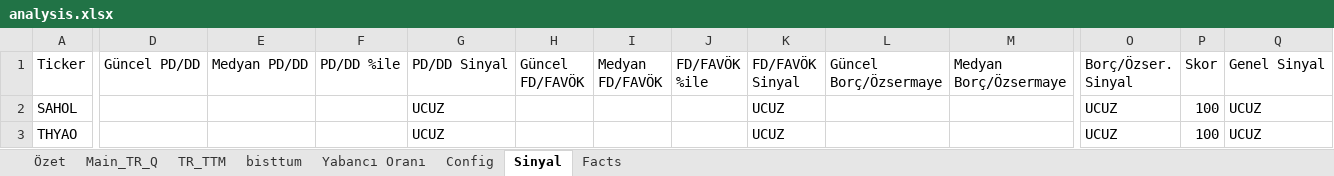
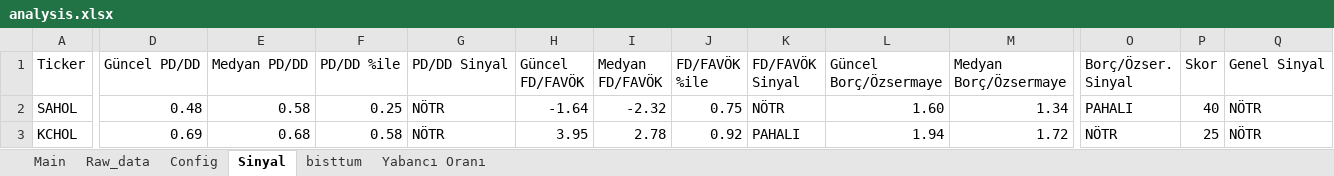
Before and after one commit to cagrisina/is-yatirim-fetcher, an Excel workbook: analysis.xlsx, sheet Sinyal, drawn as a sheet; only a part is shown, gaps mark what is left out; values as stored, in another font and other column widths than the file's, no borders; removed rows and columns are numbered as before the commit, all else as after; rows hold the shown columns only; the diff covers the shown part only; the diff names each change by its address in the sheet, - before the commit and + after, or states it on an @@ line.

```diff
--- a/analysis.xlsx (sheet Sinyal)
+++ b/analysis.xlsx (sheet Sinyal)
-sheet tab: Özet
+sheet tab: Main
-sheet tab: Main_TR_Q
+sheet tab: Raw_data
-sheet tab: TR_TTM
-sheet tab: Facts
@@ sheet tab order changed: Main | Raw_data | Config | Sinyal | bisttum | Yabancı Oranı @@
-D2 (Güncel PD/DD): (empty)
+D2 (Güncel PD/DD): 0.48
-E2 (Medyan PD/DD): (empty)
+E2 (Medyan PD/DD): 0.58
-F2 (PD/DD %ile): (empty)
+F2 (PD/DD %ile): 0.25
-G2 (PD/DD Sinyal): UCUZ
+G2 (PD/DD Sinyal): NÖTR
-H2 (Güncel FD/FAVÖK): (empty)
+H2 (Güncel FD/FAVÖK): -1.64
-I2 (Medyan FD/FAVÖK): (empty)
+I2 (Medyan FD/FAVÖK): -2.32
-J2 (FD/FAVÖK %ile): (empty)
+J2 (FD/FAVÖK %ile): 0.75
-K2 (FD/FAVÖK Sinyal): UCUZ
+K2 (FD/FAVÖK Sinyal): NÖTR
-L2 (Güncel Borç/Özsermaye): (empty)
+L2 (Güncel Borç/Özsermaye): 1.60
-M2 (Medyan Borç/Özsermaye): (empty)
+M2 (Medyan Borç/Özsermaye): 1.34
-O2 (Borç/Özser. Sinyal): UCUZ
+O2 (Borç/Özser. Sinyal): PAHALI
-P2 (Skor): 100
+P2 (Skor): 40
-Q2 (Genel Sinyal): UCUZ
+Q2 (Genel Sinyal): NÖTR
-row 3: THYAO |  |  |  | UCUZ |  |  |  | UCUZ |  |  | UCUZ | 100 | UCUZ
+row 3: KCHOL | 0.69 | 0.68 | 0.58 | NÖTR | 3.95 | 2.78 | 0.92 | PAHALI | 1.94 | 1.72 | NÖTR | 25 | NÖTR
```
Also changed, not shown: 1 edited cell elsewhere in this sheet, sheet Raw_data, sheet Yabancı Oranı, sheet Main, sheet Config, formulas that keep their value, 3 other files.
